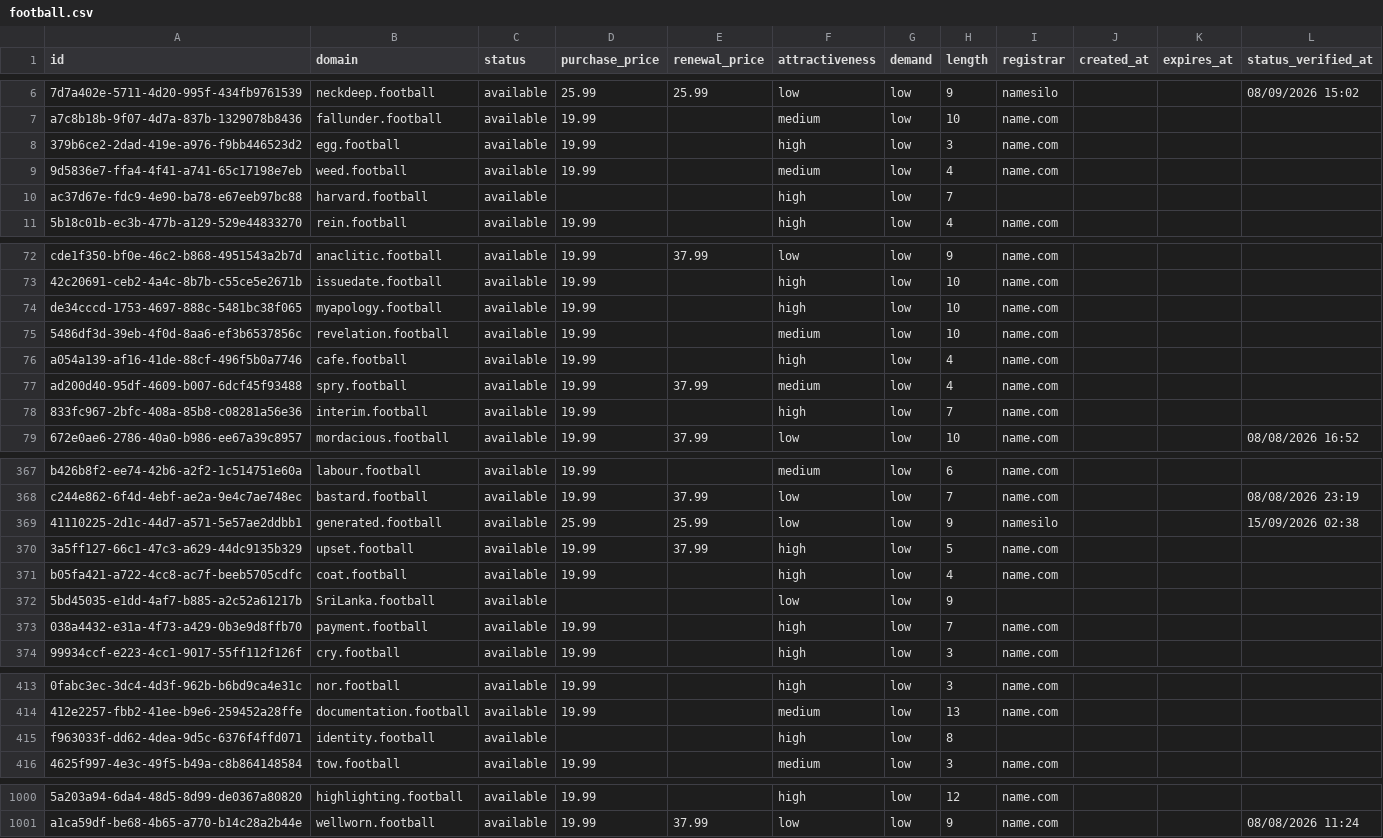
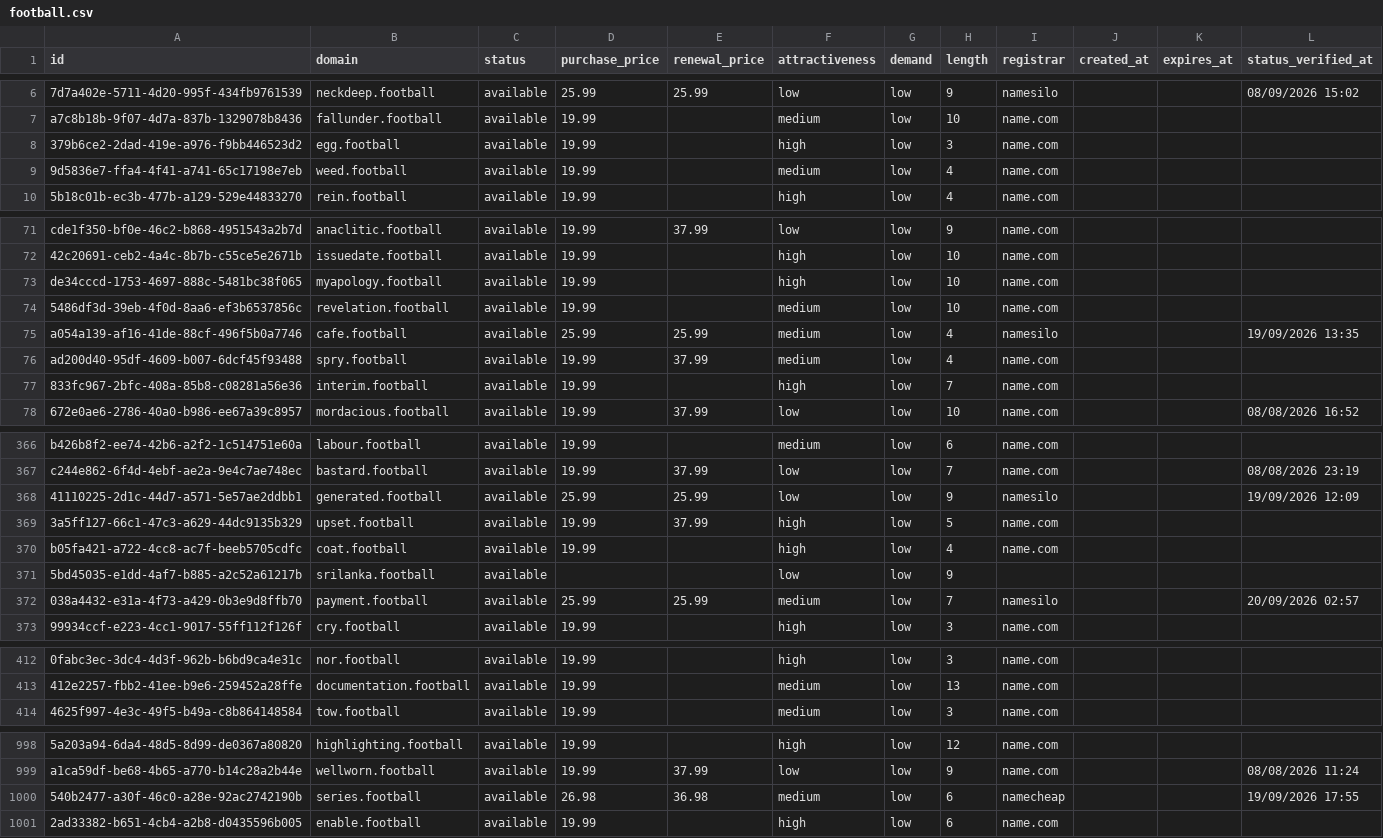
Before and after one commit to UniqueDomains/football-oneword-domains, a CSV file: football.csv, drawn as a sheet; only a part is shown, gaps mark what is left out; removed rows and columns are numbered as before the commit, all else as after; the diff covers the shown part only; the diff names each change by its address in the sheet, - before the commit and + after, or states it on an @@ line.

Commit message:
Domains update

```diff
--- a/football.csv
+++ b/football.csv
-row 10: ac37d67e-fdc9-4e90-ba78-e67eeb97bc88 | harvard.football | available |  |  | high | low | 7
-D75 (purchase_price): 19.99
+D75 (purchase_price): 25.99
-E75 (renewal_price): (empty)
+E75 (renewal_price): 25.99
-F75 (attractiveness): high
+F75 (attractiveness): medium
-I75 (registrar): name.com
+I75 (registrar): namesilo
-L75 (status_verified_at): (empty)
+L75 (status_verified_at): 19/09/2026 13:35
-L368 (status_verified_at): 15/09/2026 02:38
+L368 (status_verified_at): 19/09/2026 12:09
-B371 (domain): SriLanka.football
+B371 (domain): srilanka.football
-D372 (purchase_price): 19.99
+D372 (purchase_price): 25.99
-E372 (renewal_price): (empty)
+E372 (renewal_price): 25.99
-F372 (attractiveness): high
+F372 (attractiveness): medium
-I372 (registrar): name.com
+I372 (registrar): namesilo
-L372 (status_verified_at): (empty)
+L372 (status_verified_at): 20/09/2026 02:57
-row 415: f963033f-dd62-4dea-9d5c-6376f4ffd071 | identity.football | available |  |  | high | low | 8
+row 1000: 540b2477-a30f-46c0-a28e-92ac2742190b | series.football | available | 26.98 | 36.98 | medium | low | 6 | namecheap |  |  | 19/09/2026 17:55
+row 1001: 2ad33382-b651-4cb4-a2b8-d0435596b005 | enable.football | available | 19.99 |  | high | low | 6 | name.com
```
Also changed, not shown: 70 edited cells elsewhere in this file, 4 other files.
